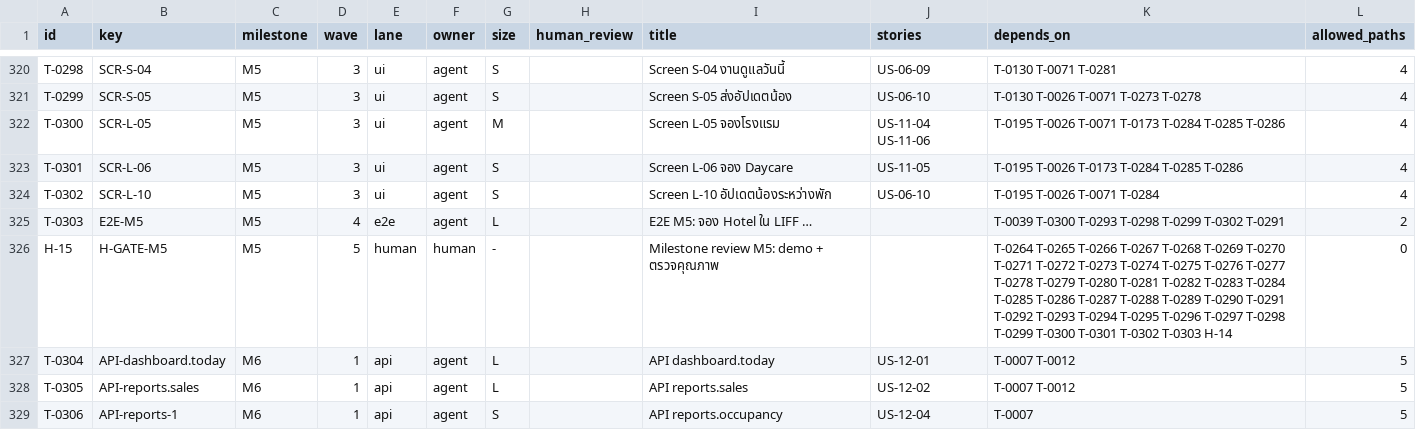
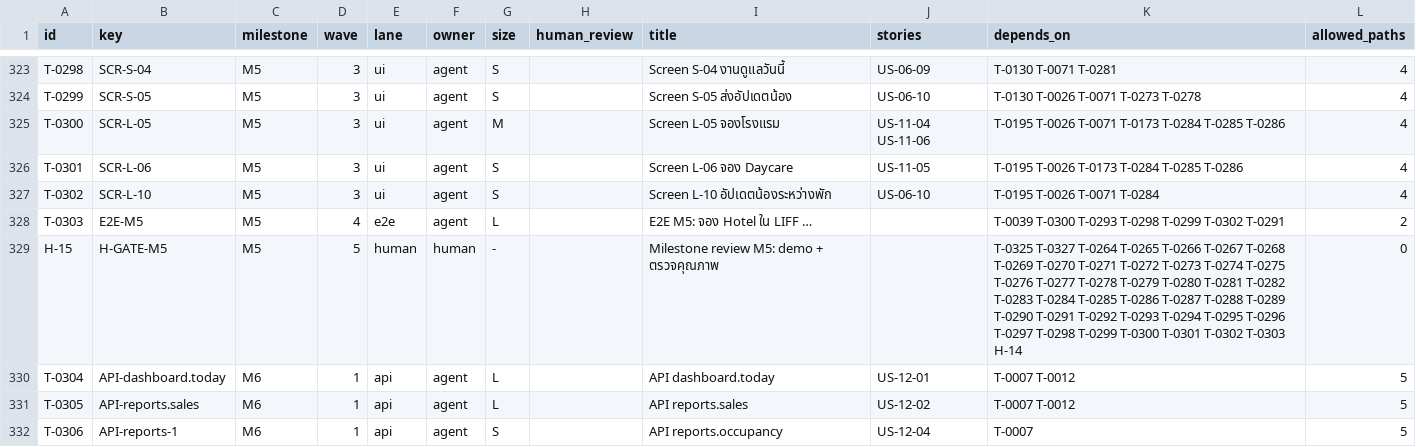
Before and after one commit to WoraphonDev/PetBooking, a CSV file: docs/tasks/tasks.csv, drawn as a sheet; only a part is shown, gaps mark what is left out; the diff covers the shown part only.

```diff
--- a/docs/tasks/tasks.csv
+++ b/docs/tasks/tasks.csv
@@ -325,3 +328,3 @@ T-0302,SCR-L-10,M5,3,ui,agent,S,,Screen L-10 อัปเดตน้องร
 T-0303,E2E-M5,M5,4,e2e,agent,L,,E2E M5: จอง Hotel ใน LIFF …,,T-0039 T-0300 T-0293 T-0298 T-0299 T-0302 T-0291,2
-H-15,H-GATE-M5,M5,5,human,human,-,,Milestone review M5: demo + ตรวจคุณภาพ,,T-0264 T-0265 T-0266 T-0267 T-0268 T-0269 T-0270 T-0271 T-0272 T-0273 T-0274 T-0275 T-0276 T-0277 T-0278 T-0279 T-0280 T-0281 T-0282 T-0283 T-0284 T-0285 T-0286 T-0287 T-0288 T-0289 T-0290 T-0291 T-0292 T-0293 T-0294 T-0295 T-0296 T-0297 T-0298 T-0299 T-0300 T-0301 T-0302 T-0303 H-14,0
+H-15,H-GATE-M5,M5,5,human,human,-,,Milestone review M5: demo + ตรวจคุณภาพ,,T-0325 T-0327 T-0264 T-0265 T-0266 T-0267 T-0268 T-0269 T-0270 T-0271 T-0272 T-0273 T-0274 T-0275 T-0276 T-0277 T-0278 T-0279 T-0280 T-0281 T-0282 T-0283 T-0284 T-0285 T-0286 T-0287 T-0288 T-0289 T-0290 T-0291 T-0292 T-0293 T-0294 T-0295 T-0296 T-0297 T-0298 T-0299 T-0300 T-0301 T-0302 T-0303 H-14,0
 T-0304,API-dashboard.today,M6,1,api,agent,L,,API dashboard.today,US-12-01,T-0007 T-0012,5
```
Also changed, not shown: 5 added rows, 2 removed rows, 3 moved rows and 24 edited cells elsewhere in this file, 48 other files.
